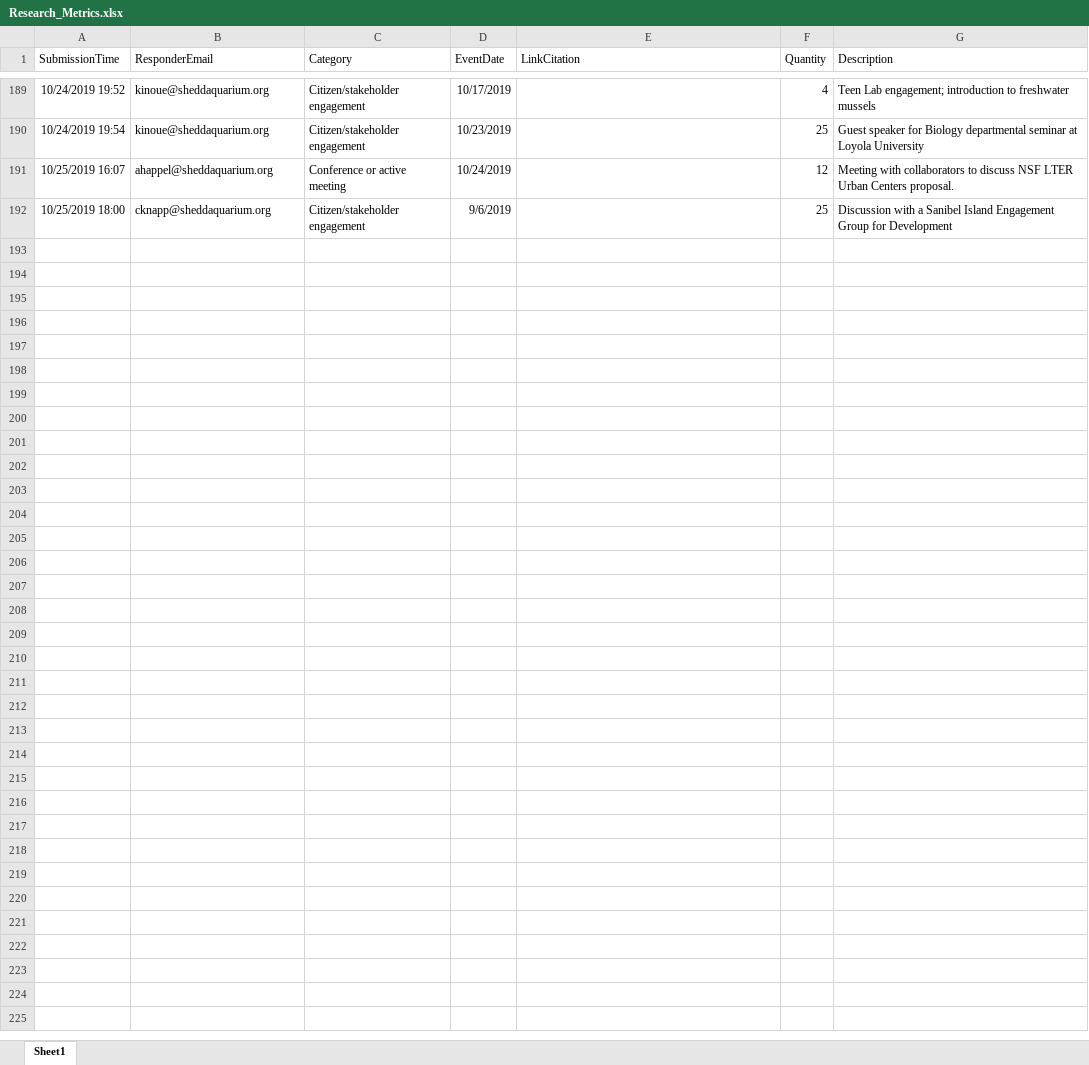
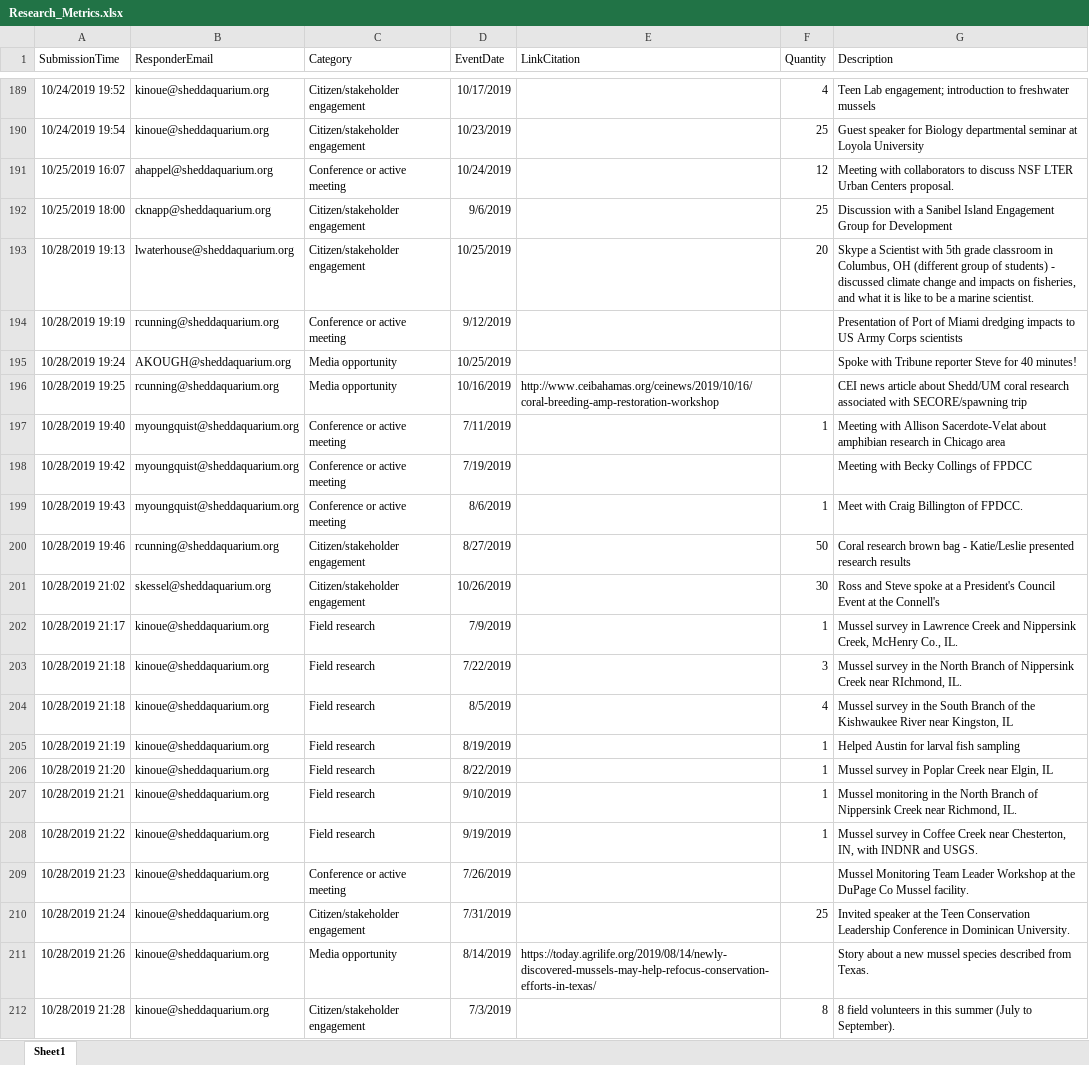
Before and after one commit to jrcunning/HC_metrics, an Excel workbook: data/Research_Metrics.xlsx, sheet Sheet1, drawn as a sheet; only a part is shown, gaps mark what is left out; values as stored, in another font and other column widths than the file's, no borders; table styles not drawn; the diff names each change by its address in the sheet, - before the commit and + after, or states it on an @@ line.

```diff
--- a/data/Research_Metrics.xlsx (sheet Sheet1)
+++ b/data/Research_Metrics.xlsx (sheet Sheet1)
+row 193: 10/28/2019 19:13 | lwaterhouse@sheddaquarium.org | Citizen/stakeholder engagement | 10/25/2019 |  | 20 | Skype a Scientist with 5th grade classroom in Columbus, OH (different group of students) - discussed climate change and impacts on fisheries, and what it is like to be a marine scientist.
+row 194: 10/28/2019 19:19 | rcunning@sheddaquarium.org | Conference or active meeting | 9/12/2019 |  |  | Presentation of Port of Miami dredging impacts to US Army Corps scientists
+row 195: 10/28/2019 19:24 | AKOUGH@sheddaquarium.org | Media opportunity | 10/25/2019 |  |  | Spoke with Tribune reporter Steve for 40 minutes!
+row 196: 10/28/2019 19:25 | rcunning@sheddaquarium.org | Media opportunity | 10/16/2019 | http://www.ceibahamas.org/ceinews/2019/10/16/coral-breeding-amp-restoration-workshop |  | CEI news article about Shedd/UM coral research associated with SECORE/spawning trip
+row 197: 10/28/2019 19:40 | myoungquist@sheddaquarium.org | Conference or active meeting | 7/11/2019 |  | 1 | Meeting with Allison Sacerdote-Velat about amphibian research in Chicago area
+row 198: 10/28/2019 19:42 | myoungquist@sheddaquarium.org | Conference or active meeting | 7/19/2019 |  |  | Meeting with Becky Collings of FPDCC
+row 199: 10/28/2019 19:43 | myoungquist@sheddaquarium.org | Conference or active meeting | 8/6/2019 |  | 1 | Meet with Craig Billington of FPDCC.
+row 200: 10/28/2019 19:46 | rcunning@sheddaquarium.org | Citizen/stakeholder engagement | 8/27/2019 |  | 50 | Coral research brown bag - Katie/Leslie presented research results
+row 201: 10/28/2019 21:02 | skessel@sheddaquarium.org | Citizen/stakeholder engagement | 10/26/2019 |  | 30 | Ross and Steve spoke at a President's Council Event at the Connell's
+row 202: 10/28/2019 21:17 | kinoue@sheddaquarium.org | Field research | 7/9/2019 |  | 1 | Mussel survey in Lawrence Creek and Nippersink Creek, McHenry Co., IL.
+row 203: 10/28/2019 21:18 | kinoue@sheddaquarium.org | Field research | 7/22/2019 |  | 3 | Mussel survey in the North Branch of Nippersink Creek near RIchmond, IL.
+row 204: 10/28/2019 21:18 | kinoue@sheddaquarium.org | Field research | 8/5/2019 |  | 4 | Mussel survey in the South Branch of the Kishwaukee River near Kingston, IL
+row 205: 10/28/2019 21:19 | kinoue@sheddaquarium.org | Field research | 8/19/2019 |  | 1 | Helped Austin for larval fish sampling
+row 206: 10/28/2019 21:20 | kinoue@sheddaquarium.org | Field research | 8/22/2019 |  | 1 | Mussel survey in Poplar Creek near Elgin, IL
+row 207: 10/28/2019 21:21 | kinoue@sheddaquarium.org | Field research | 9/10/2019 |  | 1 | Mussel monitoring in the North Branch of Nippersink Creek near Richmond, IL.
+row 208: 10/28/2019 21:22 | kinoue@sheddaquarium.org | Field research | 9/19/2019 |  | 1 | Mussel survey in Coffee Creek near Chesterton, IN, with INDNR and USGS.
+row 209: 10/28/2019 21:23 | kinoue@sheddaquarium.org | Conference or active meeting | 7/26/2019 |  |  | Mussel Monitoring Team Leader Workshop at the DuPage Co Mussel facility.
+row 210: 10/28/2019 21:24 | kinoue@sheddaquarium.org | Citizen/stakeholder engagement | 7/31/2019 |  | 25 | Invited speaker at the Teen Conservation Leadership Conference in Dominican University.
+row 211: 10/28/2019 21:26 | kinoue@sheddaquarium.org | Media opportunity | 8/14/2019 | https://today.agrilife.org/2019/08/14/newly-discovered-mussels-may-help-refocus-conservation-efforts-in-texas/ |  | Story about a new mussel species described from Texas.
+row 212: 10/28/2019 21:28 | kinoue@sheddaquarium.org | Citizen/stakeholder engagement | 7/3/2019 |  | 8 | 8 field volunteers in this summer (July to September).
```
Also changed, not shown: 2 other files.
